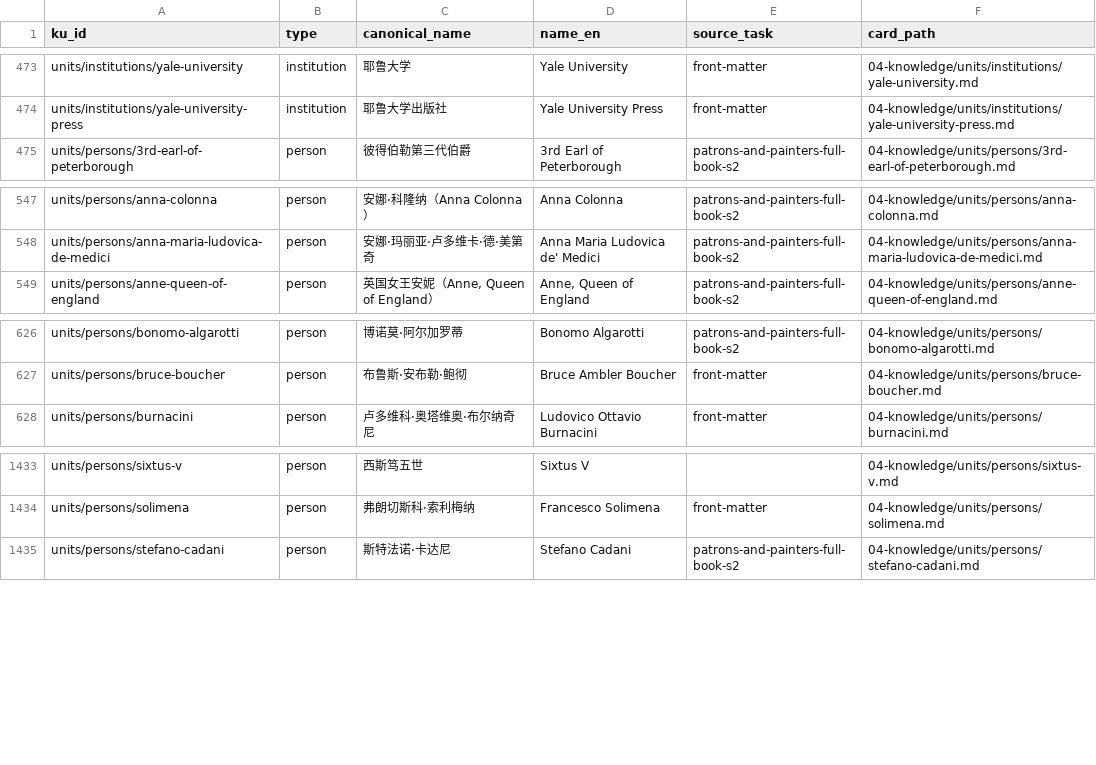
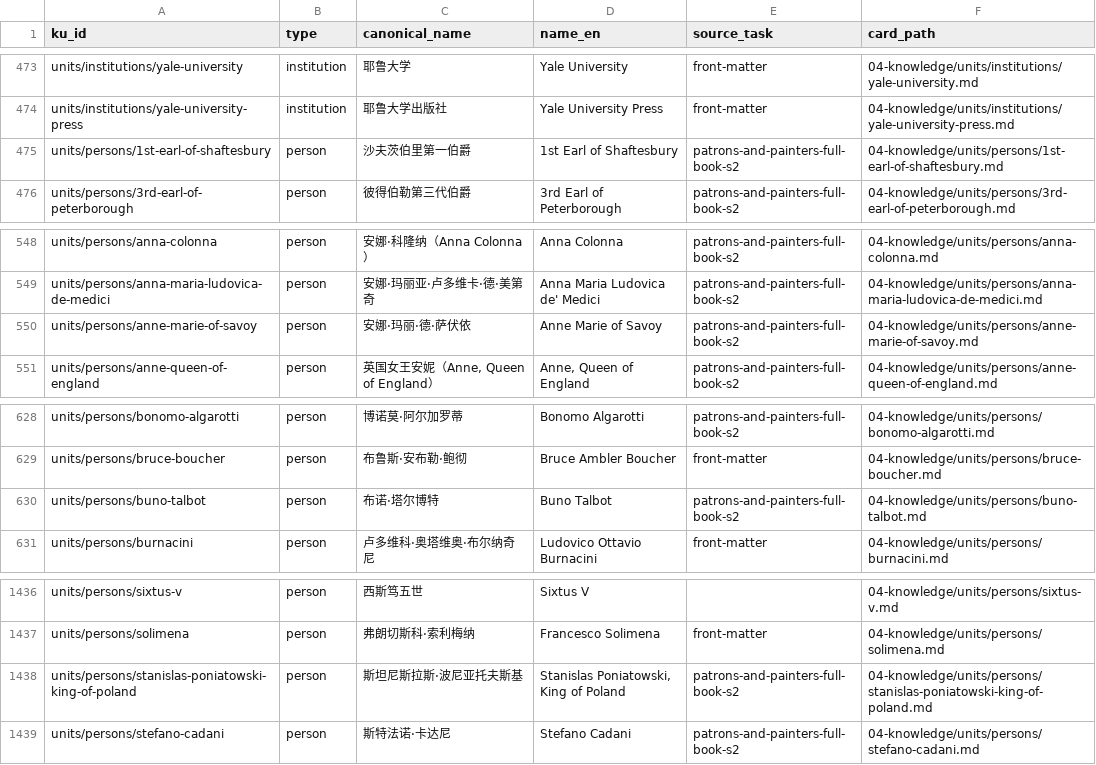
Before and after one commit to fengbaifan/PNP-Final-DATA, a CSV file: 04-knowledge/tables/ku-manifest.csv, drawn as a sheet; only a part is shown, gaps mark what is left out; the diff names each change by its address in the sheet, - before the commit and + after, or states it on an @@ line.

Commit message:
Register four S-index person endpoints

```diff
--- a/04-knowledge/tables/ku-manifest.csv
+++ b/04-knowledge/tables/ku-manifest.csv
+row 475: units/persons/1st-earl-of-shaftesbury | person | 沙夫茨伯里第一伯爵 | 1st Earl of Shaftesbury | patrons-and-painters-full-book-s2 | 04-knowledge/units/persons/1st-earl-of-shaftesbury.md
+row 550: units/persons/anne-marie-of-savoy | person | 安娜·玛丽·德·萨伏依 | Anne Marie of Savoy | patrons-and-painters-full-book-s2 | 04-knowledge/units/persons/anne-marie-of-savoy.md
+row 630: units/persons/buno-talbot | person | 布诺·塔尔博特 | Buno Talbot | patrons-and-painters-full-book-s2 | 04-knowledge/units/persons/buno-talbot.md
+row 1438: units/persons/stanislas-poniatowski-king-of-poland | person | 斯坦尼斯拉斯·波尼亚托夫斯基 | Stanislas Poniatowski, King of Poland | patrons-and-painters-full-book-s2 | 04-knowledge/units/persons/stanislas-poniatowski-king-of-poland.md
```
Also changed, not shown: 11 other files.
